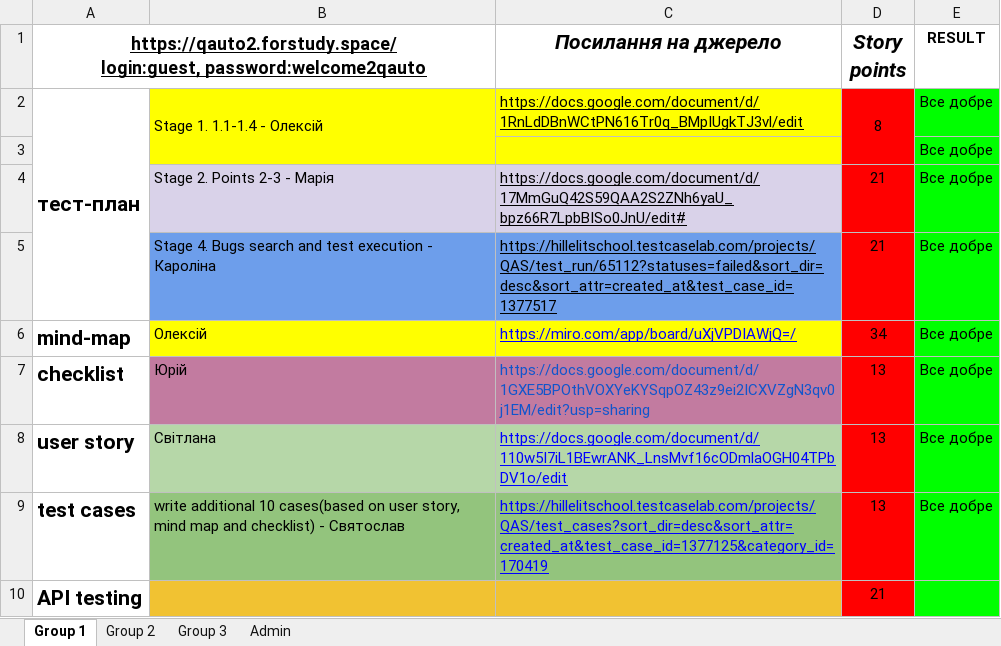
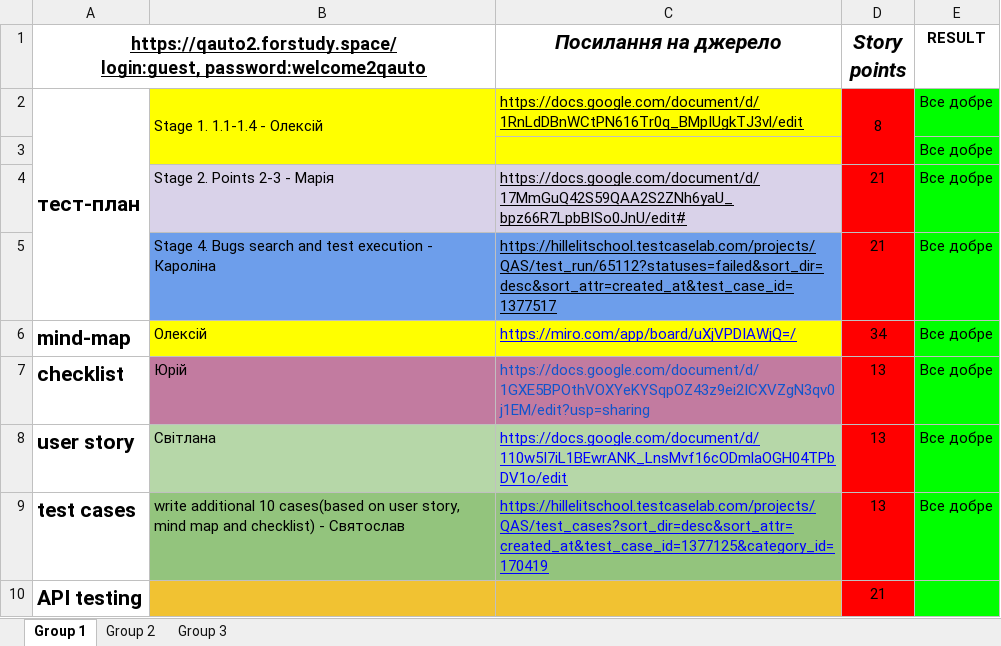
Before and after one commit to hillel-qa/project2022, an Excel workbook: Test_practice_qauto2.xlsx, sheet Group 1, drawn as a sheet; only a part is shown; values as stored, in another font and other column widths than the file's, no borders; the diff names each change by its address in the sheet, - before the commit and + after, or states it on an @@ line.

Commit message:
Admin tab removed

```diff
--- a/Test_practice_qauto2.xlsx (sheet Group 1)
+++ b/Test_practice_qauto2.xlsx (sheet Group 1)
-sheet tab: Admin
-B3 fill: none
+B3 fill: #FFFF00
-D3 fill: none
+D3 fill: #FF0000
```
Also changed, not shown: sheet Group 3.
